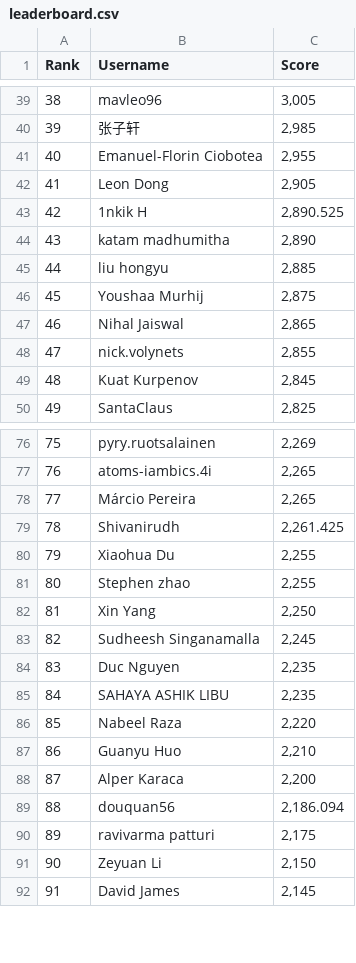
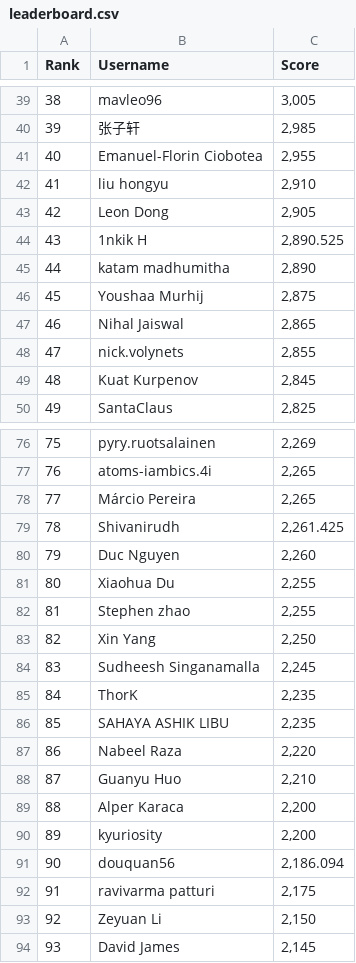
Before and after one commit to silvermete0r/deepml-top, a CSV file: leaderboard.csv, drawn as a sheet; only a part is shown, gaps mark what is left out; removed rows and columns are numbered as before the commit, all else as after; the diff covers the shown part only; the diff names each change by its address in the sheet, - before the commit and + after, or states it on an @@ line.

```diff
--- a/leaderboard.csv
+++ b/leaderboard.csv
@@ column A (Rank) renumbered between rows 11 and 100 @@
+row 42: 41 | liu hongyu | 2,910
-row 45: 44 | liu hongyu | 2,885
+row 80: 79 | Duc Nguyen | 2,260
-B85 (Username): Duc Nguyen
+B85 (Username): ThorK
+row 90: 89 | kyuriosity | 2,200
```
Also changed, not shown: 5 added rows, 7 removed rows and 1 edited cell elsewhere in this file, 2 other files.
